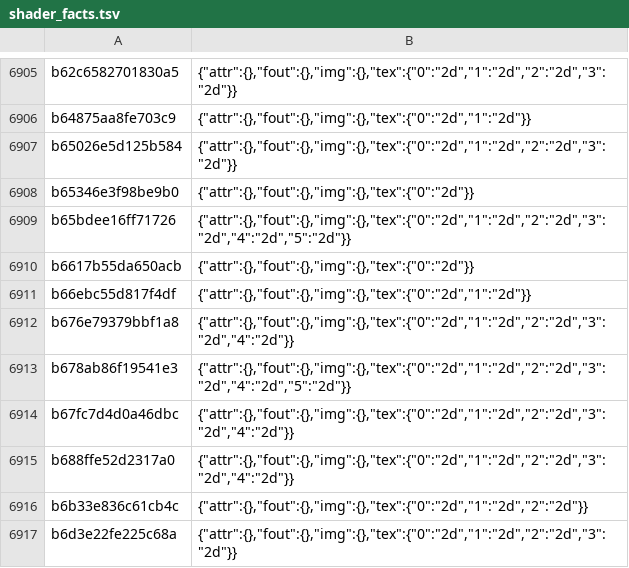
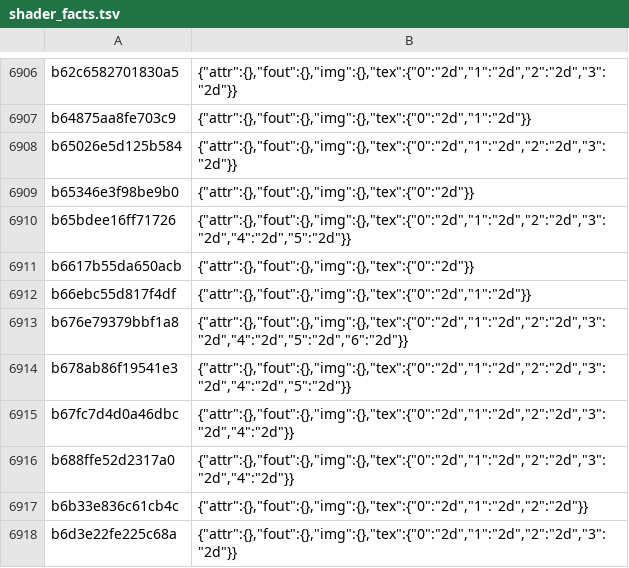
Before and after one commit to ha7rock/blade2-mobile, a TSV file: dm/gfx/nvn/shader_facts.tsv, drawn as a sheet; only a part is shown, gaps mark what is left out; the diff covers the shown part only.

```diff
--- a/dm/gfx/nvn/shader_facts.tsv
+++ b/dm/gfx/nvn/shader_facts.tsv
@@ -6911,3 +6912,3 @@ b6617b55da650acb	{"attr":{},"fout":{},"img":{},"tex":{"0":"2d"}}
 b66ebc55d817f4df	{"attr":{},"fout":{},"img":{},"tex":{"0":"2d","1":"2d"}}
-b676e79379bbf1a8	{"attr":{},"fout":{},"img":{},"tex":{"0":"2d","1":"2d","2":"2d","3":"2d","4":"2d"}}
+b676e79379bbf1a8	{"attr":{},"fout":{},"img":{},"tex":{"0":"2d","1":"2d","2":"2d","3":"2d","4":"2d","5":"2d","6":"2d"}}
 b678ab86f19541e3	{"attr":{},"fout":{},"img":{},"tex":{"0":"2d","1":"2d","2":"2d","3":"2d","4":"2d","5":"2d"}}
```
Also changed, not shown: 1 added row and 9 edited cells elsewhere in this file, 8 other files.
